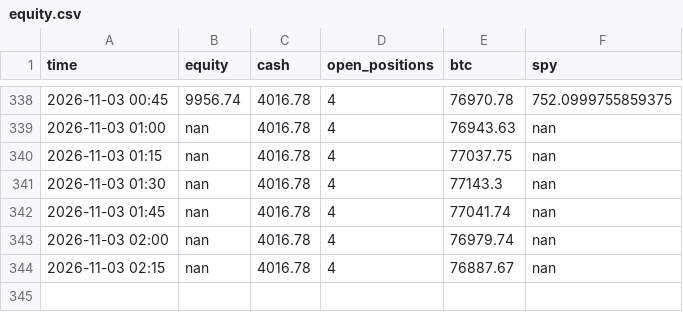
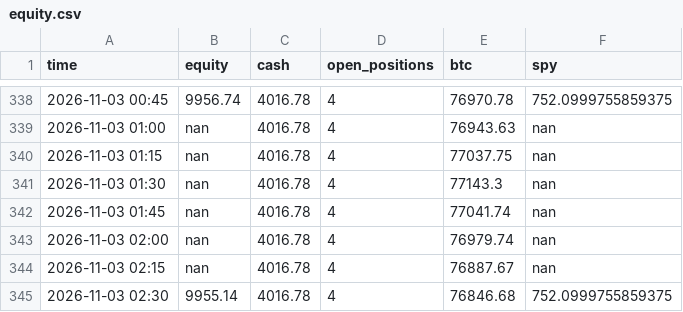
Before and after one commit to sammiel/trader, a CSV file: state/equity.csv, drawn as a sheet; only a part is shown, gaps mark what is left out.

```diff
--- a/state/equity.csv
+++ b/state/equity.csv
@@ -344 +344,2 @@ time,equity,cash,open_positions,btc,spy
 2026-11-03 02:15,nan,4016.78,4,76887.67,nan
+2026-11-03 02:30,9955.14,4016.78,4,76846.68,752.0999755859375
```
Also changed, not shown: state/berkshire_equity.csv, state/shadow_equity.csv, 3 other files.
